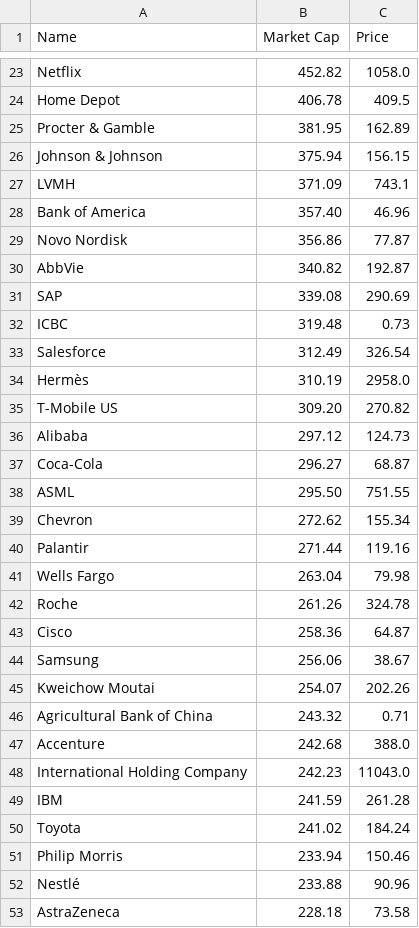
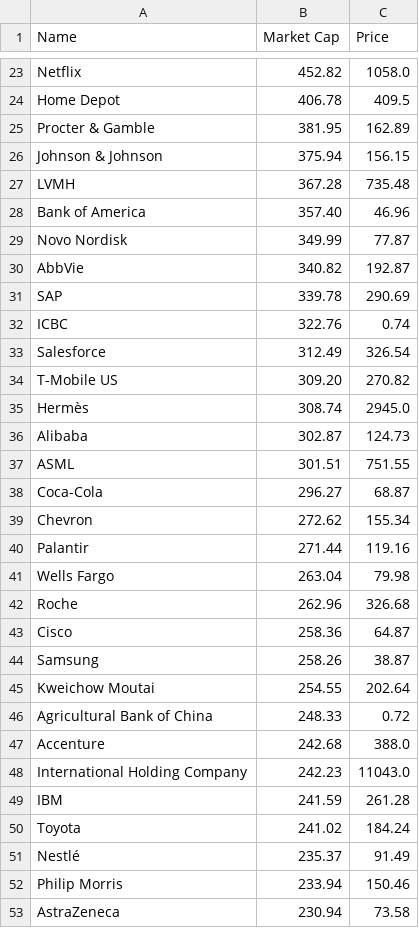
Before and after one commit to bi-cnc/Top_companies_market_cap, a CSV file: final.csv, drawn as a sheet; only a part is shown, gaps mark what is left out; the diff covers the shown part only.

```diff
--- a/final.csv
+++ b/final.csv
@@ -26,14 +26,14 @@ Procter & Gamble,381.95,162.89
 Johnson & Johnson,375.94,156.15
-LVMH,371.09,743.1
+LVMH,367.28,735.48
 Bank of America,357.40,46.96
-Novo Nordisk,356.86,77.87
+Novo Nordisk,349.99,77.87
 AbbVie,340.82,192.87
-SAP,339.08,290.69
-ICBC,319.48,0.73
+SAP,339.78,290.69
+ICBC,322.76,0.74
 Salesforce,312.49,326.54
-Hermès,310.19,2958.0
 T-Mobile US,309.20,270.82
-Alibaba,297.12,124.73
+Hermès,308.74,2945.0
+Alibaba,302.87,124.73
+ASML,301.51,751.55
 Coca-Cola,296.27,68.87
-ASML,295.50,751.55
 Chevron,272.62,155.34
@@ -41,7 +41,7 @@ Palantir,271.44,119.16
 Wells Fargo,263.04,79.98
-Roche,261.26,324.78
+Roche,262.96,326.68
 Cisco,258.36,64.87
-Samsung,256.06,38.67
-Kweichow Moutai,254.07,202.26
-Agricultural Bank of China,243.32,0.71
+Samsung,258.26,38.87
+Kweichow Moutai,254.55,202.64
+Agricultural Bank of China,248.33,0.72
 Accenture,242.68,388.0
@@ -50,4 +50,4 @@ IBM,241.59,261.28
 Toyota,241.02,184.24
+Nestlé,235.37,91.49
 Philip Morris,233.94,150.46
-Nestlé,233.88,90.96
-AstraZeneca,228.18,73.58
+AstraZeneca,230.94,73.58
```
Also changed, not shown: 9 added rows, 9 removed rows and 11 edited cells elsewhere in this file.
